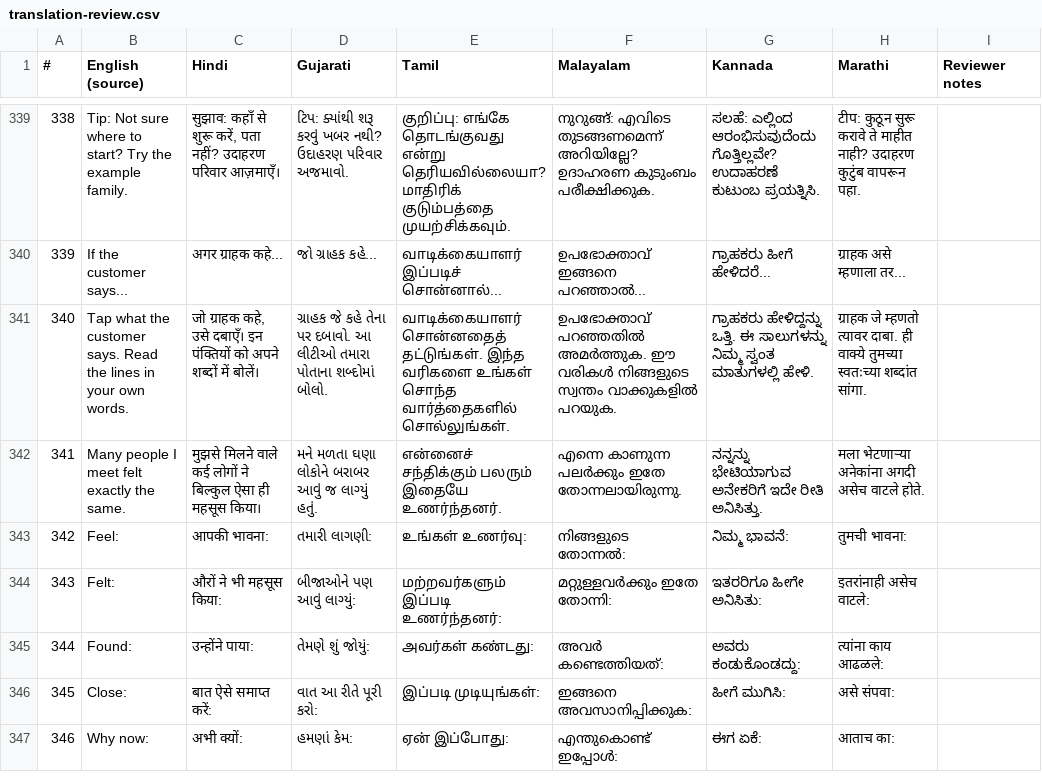
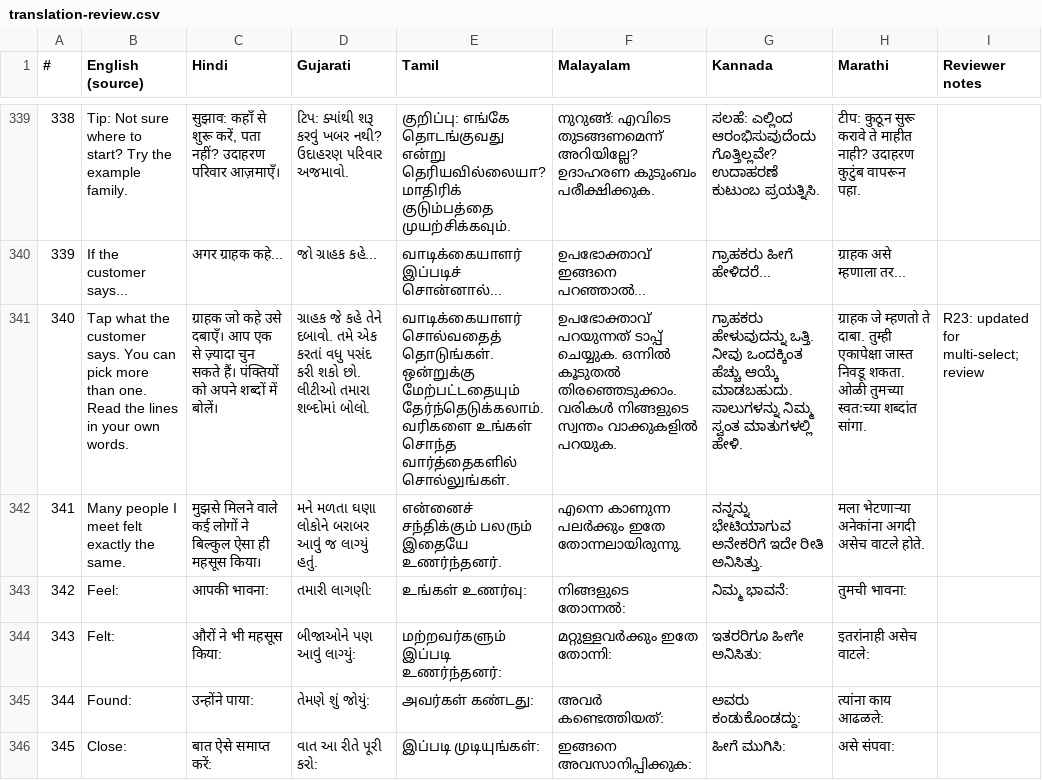
Before and after one commit to kevincaiado-stack/life-cover-needs-finder, a CSV file: docs/translation-review.csv, drawn as a sheet; only a part is shown, gaps mark what is left out; the shorter side is filled out with more unchanged rows; the diff names each change by its address in the sheet, - before the commit and + after, or states it on an @@ line.

```diff
--- a/docs/translation-review.csv
+++ b/docs/translation-review.csv
-B341 (English (source)): …customer says. Read the…
+B341 (English (source)): …customer says. You can pick more than one. Read the…
-C341 (Hindi): जो ग्राहक कहे, उसे दबाएँ। इन पंक्तियों को…
+C341 (Hindi): ग्राहक जो कहे उसे दबाएँ। आप एक से ज़्यादा चुन सकते हैं। पंक्तियों को…
-D341 (Gujarati): …જે કહે તેના પર દબાવો. આ લીટીઓ તમારા પોતાના શબ્દોમાં બોલો.
+D341 (Gujarati): …જે કહે તેને દબાવો. તમે એક કરતાં વધુ પસંદ કરી શકો છો. લીટીઓ તમારા શબ્દોમાં બોલો.
-E341 (Tamil): வாடிக்கையாளர் சொன்னதைத் தட்டுங்கள். இந்த வரிகளை உங்கள்…
+E341 (Tamil): வாடிக்கையாளர் சொல்வதைத் தொடுங்கள். ஒன்றுக்கு மேற்பட்டதையும் தேர்ந்தெடுக்கலாம். வரிகளை உங்கள்…
-F341 (Malayalam): ഉപഭോക്താവ് പറഞ്ഞതിൽ അമർത്തുക. ഈ വരികൾ നിങ്ങളുടെ…
+F341 (Malayalam): ഉപഭോക്താവ് പറയുന്നത് ടാപ്പ് ചെയ്യുക. ഒന്നിൽ കൂടുതൽ തിരഞ്ഞെടുക്കാം. വരികൾ നിങ്ങളുടെ…
-G341 (Kannada): ಗ್ರಾಹಕರು ಹೇಳಿದ್ದನ್ನು ಒತ್ತಿ. ಈ ಸಾಲುಗಳನ್ನು ನಿಮ್ಮ…
+G341 (Kannada): ಗ್ರಾಹಕರು ಹೇಳುವುದನ್ನು ಒತ್ತಿ. ನೀವು ಒಂದಕ್ಕಿಂತ ಹೆಚ್ಚು ಆಯ್ಕೆ ಮಾಡಬಹುದು. ಸಾಲುಗಳನ್ನು ನಿಮ್ಮ…
-H341 (Marathi): …जे म्हणतो त्यावर दाबा. ही वाक्ये तुमच्या स्वतःच्या…
+H341 (Marathi): …जे म्हणतो ते दाबा. तुम्ही एकापेक्षा जास्त निवडू शकता. ओळी तुमच्या स्वतःच्या…
-I341 (Reviewer notes): (empty)
+I341 (Reviewer notes): R23: updated for multi-select; review
```
Also changed, not shown: 2 other files.
